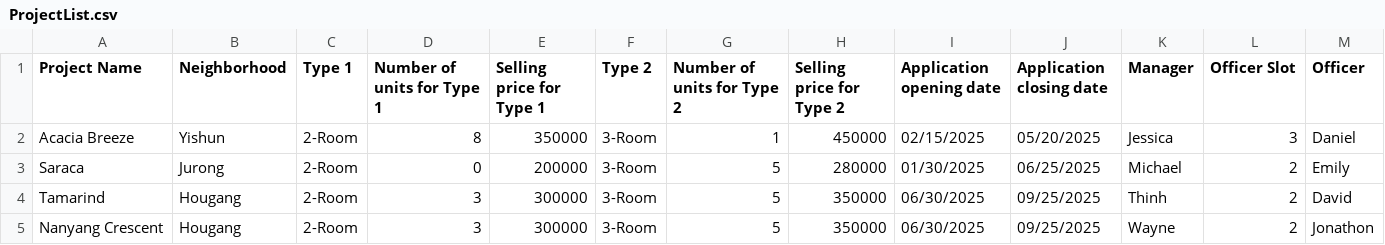
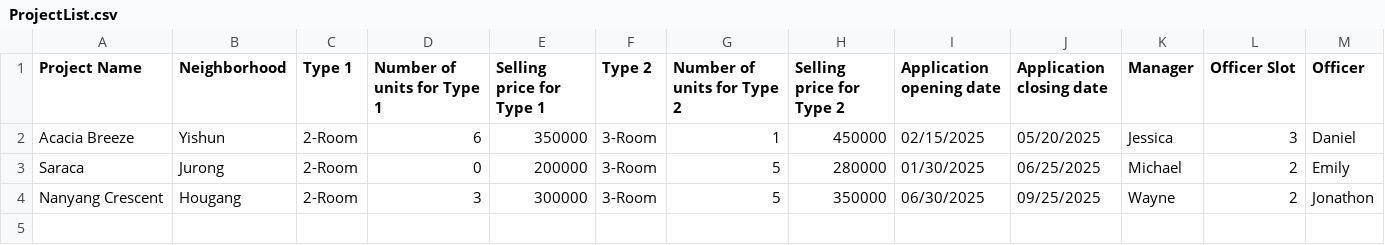
Before and after one commit to stevennoctavianus/SC2002-BTO-Management-System-New, a CSV file: data/ProjectList.csv, drawn as a sheet.

Commit message:
Fix ManagerManageProjects
now when project is deleted, officer will not see pending status if they registered before

```diff
--- a/data/ProjectList.csv
+++ b/data/ProjectList.csv
@@ -1,5 +1,4 @@
 Project Name,Neighborhood,Type 1,Number of units for Type 1,Selling price for Type 1,Type 2,Number of units for Type 2,Selling price for Type 2,Application opening date,Application closing date,Manager,Officer Slot,Officer
-Acacia Breeze,Yishun,2-Room,8,350000,3-Room,1,450000,02/15/2025,05/20/2025,Jessica,3,Daniel
+Acacia Breeze,Yishun,2-Room,6,350000,3-Room,1,450000,02/15/2025,05/20/2025,Jessica,3,Daniel
 Saraca,Jurong,2-Room,0,200000,3-Room,5,280000,01/30/2025,06/25/2025,Michael,2,Emily
-Tamarind,Hougang,2-Room,3,300000,3-Room,5,350000,06/30/2025,09/25/2025,Thinh,2,David
 Nanyang Crescent,Hougang,2-Room,3,300000,3-Room,5,350000,06/30/2025,09/25/2025,Wayne,2,Jonathon
```
Also changed, not shown: 7 other files.
